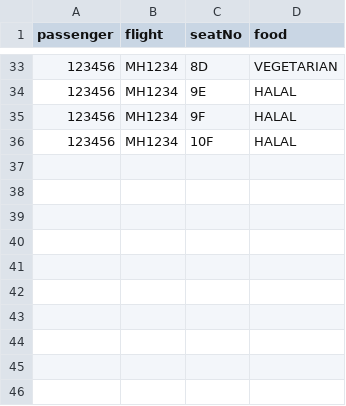
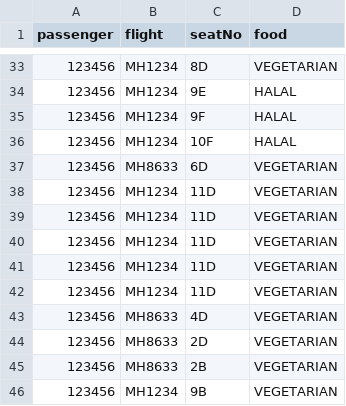
Before and after one commit to T-Atlas/EBU6304_G058_flight, a CSV file: src/main/resources/com/app/flight/data/csv/BoardingPass.csv, drawn as a sheet; only a part is shown, gaps mark what is left out; the diff names each change by its address in the sheet, - before the commit and + after, or states it on an @@ line.

```diff
--- a/src/main/resources/com/app/flight/data/csv/BoardingPass.csv
+++ b/src/main/resources/com/app/flight/data/csv/BoardingPass.csv
+row 37: 123456 | MH8633 | 6D | VEGETARIAN
+row 38: 123456 | MH1234 | 11D | VEGETARIAN
+row 39: 123456 | MH1234 | 11D | VEGETARIAN
+row 40: 123456 | MH1234 | 11D | VEGETARIAN
+row 41: 123456 | MH1234 | 11D | VEGETARIAN
+row 42: 123456 | MH1234 | 11D | VEGETARIAN
+row 43: 123456 | MH8633 | 4D | VEGETARIAN
+row 44: 123456 | MH8633 | 2D | VEGETARIAN
+row 45: 123456 | MH8633 | 2B | VEGETARIAN
+row 46: 123456 | MH1234 | 9B | VEGETARIAN
```
Also changed, not shown: src/main/resources/com/app/flight/data/csv/flightSeat/MH1234_2022-05-25.csv, src/main/resources/com/app/flight/data/csv/flightSeat/MH8633_2022-05-11.csv, 12 other files.
